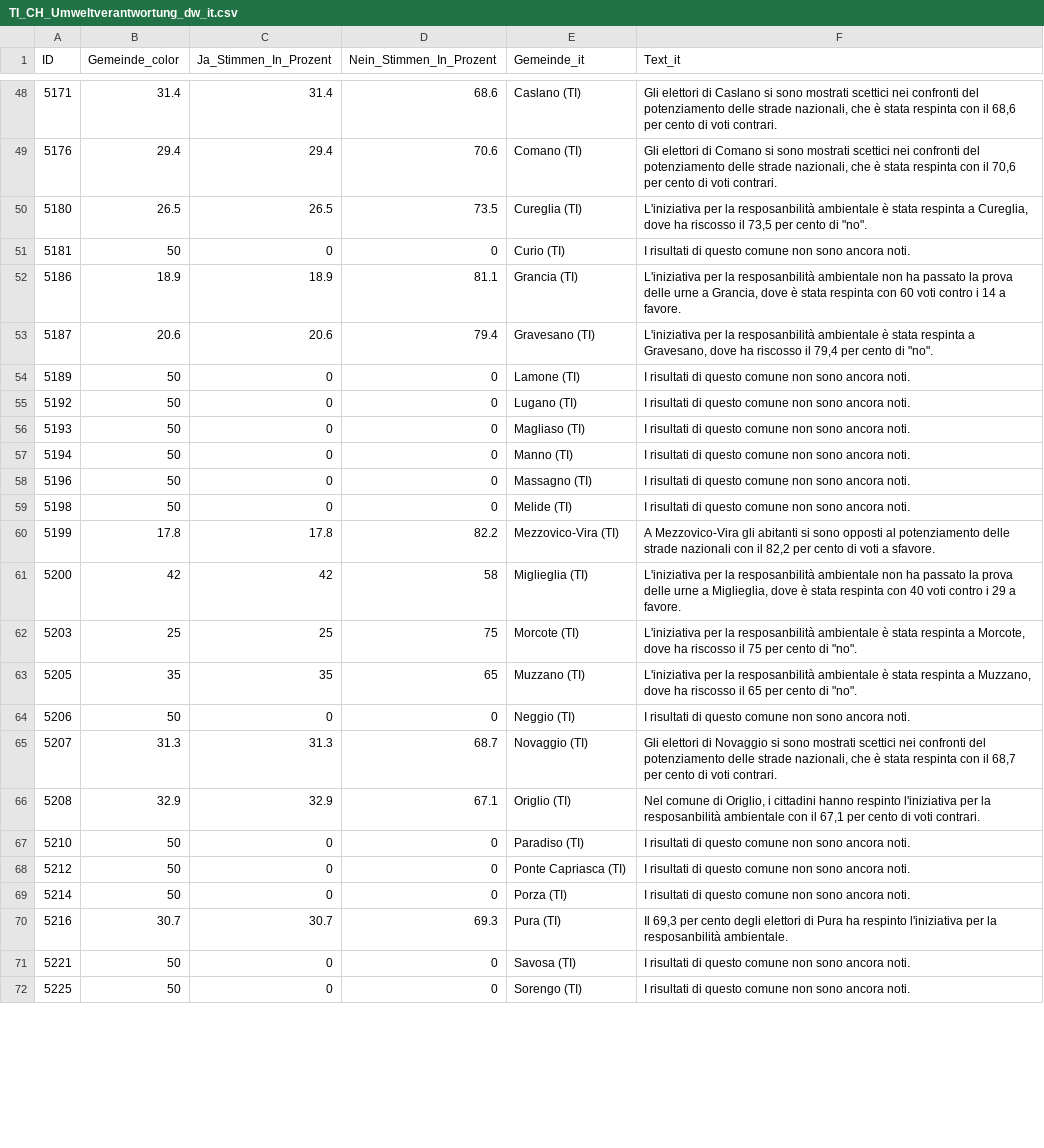
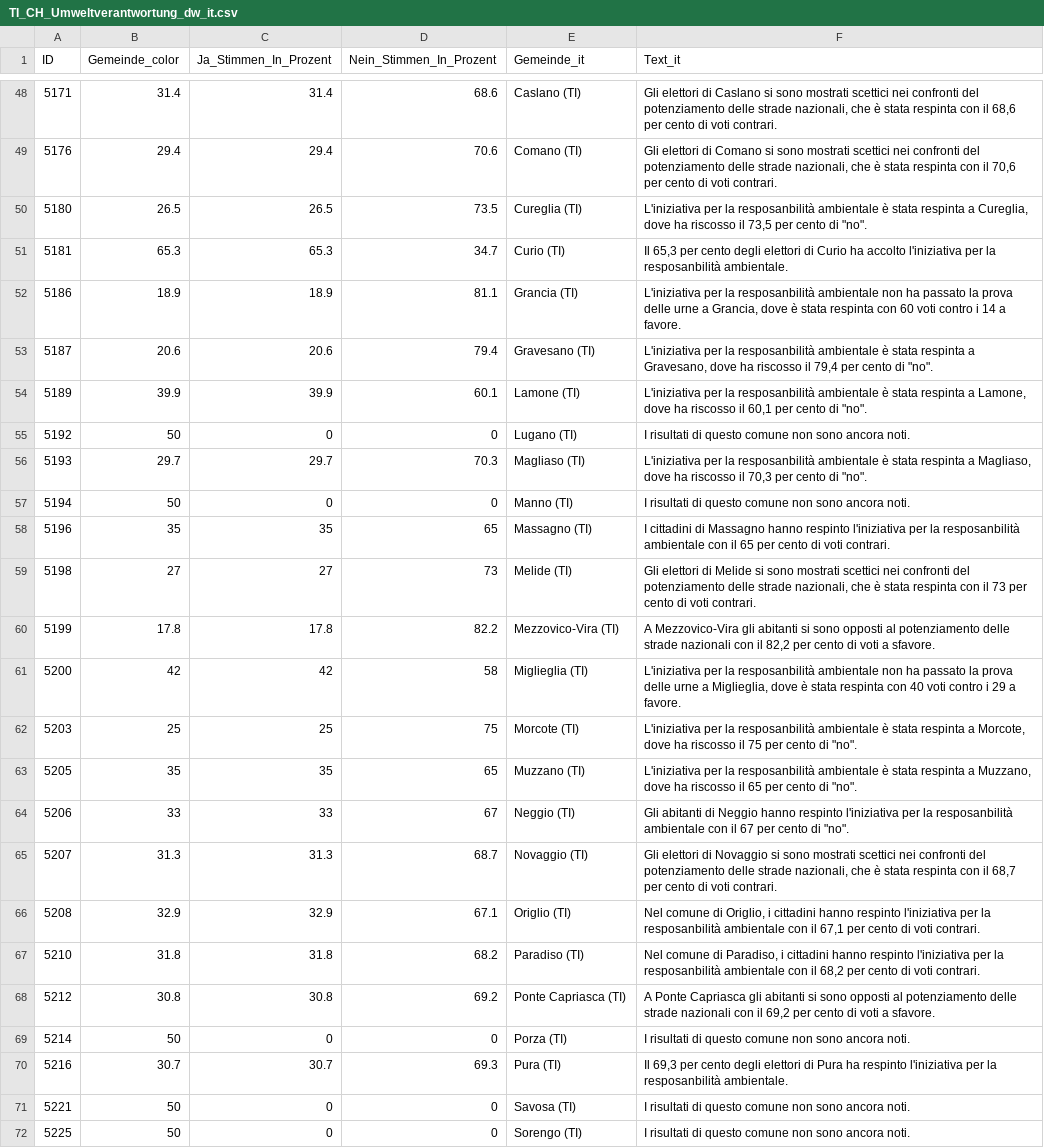
Before and after one commit to awp-finanznachrichten/lena_februar2025, a CSV file: Output_Cantons/TI_CH_Umweltverantwortung_dw_it.csv, drawn as a sheet; only a part is shown, gaps mark what is left out; the diff covers the shown part only.

```diff
--- a/Output_Cantons/TI_CH_Umweltverantwortung_dw_it.csv
+++ b/Output_Cantons/TI_CH_Umweltverantwortung_dw_it.csv
@@ -50,11 +50,11 @@
 5180,26.5,26.5,73.5,"Cureglia (TI)","L'iniziativa per la resposanbilità ambientale è stata respinta a Cureglia, dove ha riscosso il 73,5 per cento di ""no""."
-5181,50,0,0,"Curio (TI)","I risultati di questo comune non sono ancora noti."
+5181,65.3,65.3,34.7,"Curio (TI)","Il 65,3 per cento degli elettori di Curio ha accolto l'iniziativa per la resposanbilità ambientale."
 5186,18.9,18.9,81.1,"Grancia (TI)","L'iniziativa per la resposanbilità ambientale non ha passato la prova delle urne a Grancia, dove è stata respinta con 60 voti contro i 14 a favore."
 5187,20.6,20.6,79.4,"Gravesano (TI)","L'iniziativa per la resposanbilità ambientale è stata respinta a Gravesano, dove ha riscosso il 79,4 per cento di ""no""."
-5189,50,0,0,"Lamone (TI)","I risultati di questo comune non sono ancora noti."
+5189,39.9,39.9,60.1,"Lamone (TI)","L'iniziativa per la resposanbilità ambientale è stata respinta a Lamone, dove ha riscosso il 60,1 per cento di ""no""."
 5192,50,0,0,"Lugano (TI)","I risultati di questo comune non sono ancora noti."
-5193,50,0,0,"Magliaso (TI)","I risultati di questo comune non sono ancora noti."
+5193,29.7,29.7,70.3,"Magliaso (TI)","L'iniziativa per la resposanbilità ambientale è stata respinta a Magliaso, dove ha riscosso il 70,3 per cento di ""no""."
 5194,50,0,0,"Manno (TI)","I risultati di questo comune non sono ancora noti."
-5196,50,0,0,"Massagno (TI)","I risultati di questo comune non sono ancora noti."
-5198,50,0,0,"Melide (TI)","I risultati di questo comune non sono ancora noti."
+5196,35,35,65,"Massagno (TI)","I cittadini di Massagno hanno respinto l'iniziativa per la resposanbilità ambientale con il 65 per cento di voti contrari."
+5198,27,27,73,"Melide (TI)","Gli elettori di Melide si sono mostrati scettici nei confronti del potenziamento delle strade nazionali, che è stata respinta con il 73 per cento di voti contrari."
 5199,17.8,17.8,82.2,"Mezzovico-Vira (TI)","A Mezzovico-Vira gli abitanti si sono opposti al potenziamento delle strade nazionali con il 82,2 per cento di voti a sfavore."
@@ -63,7 +63,7 @@
 5205,35,35,65,"Muzzano (TI)","L'iniziativa per la resposanbilità ambientale è stata respinta a Muzzano, dove ha riscosso il 65 per cento di ""no""."
-5206,50,0,0,"Neggio (TI)","I risultati di questo comune non sono ancora noti."
+5206,33,33,67,"Neggio (TI)","Gli abitanti di Neggio hanno respinto l'iniziativa per la resposanbilità ambientale con il 67 per cento di ""no""."
 5207,31.3,31.3,68.7,"Novaggio (TI)","Gli elettori di Novaggio si sono mostrati scettici nei confronti del potenziamento delle strade nazionali, che è stata respinta con il 68,7 per cento di voti contrari."
 5208,32.9,32.9,67.1,"Origlio (TI)","Nel comune di Origlio, i cittadini hanno respinto l'iniziativa per la resposanbilità ambientale con il 67,1 per cento di voti contrari."
-5210,50,0,0,"Paradiso (TI)","I risultati di questo comune non sono ancora noti."
-5212,50,0,0,"Ponte Capriasca (TI)","I risultati di questo comune non sono ancora noti."
+5210,31.8,31.8,68.2,"Paradiso (TI)","Nel comune di Paradiso, i cittadini hanno respinto l'iniziativa per la resposanbilità ambientale con il 68,2 per cento di voti contrari."
+5212,30.8,30.8,69.2,"Ponte Capriasca (TI)","A Ponte Capriasca gli abitanti si sono opposti al potenziamento delle strade nazionali con il 69,2 per cento di voti a sfavore."
 5214,50,0,0,"Porza (TI)","I risultati di questo comune non sono ancora noti."
```
Also changed, not shown: 48 edited cells elsewhere in this file, Output_Cantons/ZH_CH_Umweltverantwortung_dw_de.csv, Output_Overviews/Uebersicht_dw.csv, 7 other files.
